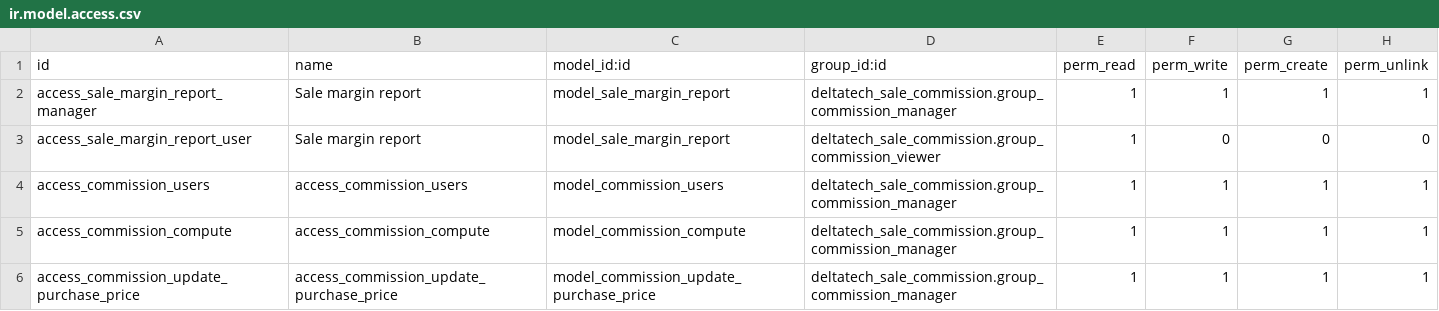
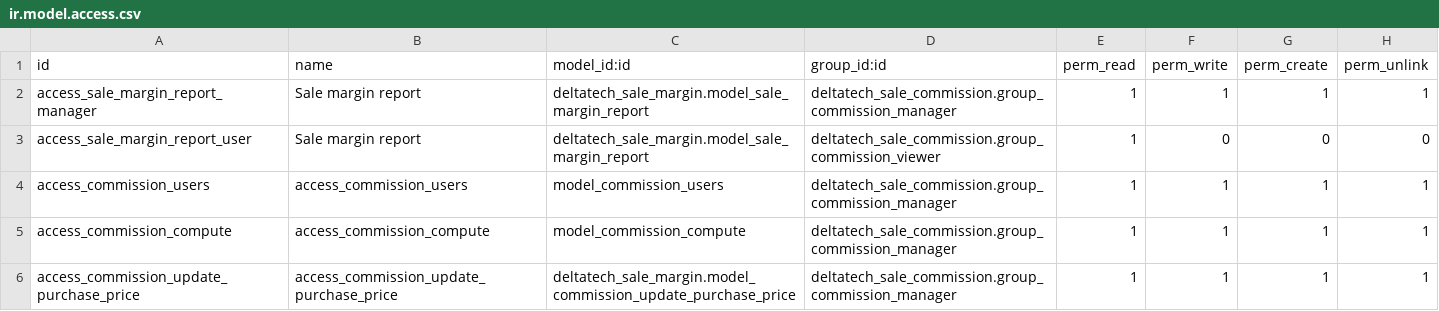
Before and after one commit to dhongu/deltatech, a CSV file: deltatech_sale_commission/security/ir.model.access.csv, drawn as a sheet.

```diff
--- a/deltatech_sale_commission/security/ir.model.access.csv
+++ b/deltatech_sale_commission/security/ir.model.access.csv
@@ -1,6 +1,6 @@
 id,name,model_id:id,group_id:id,perm_read,perm_write,perm_create,perm_unlink
-access_sale_margin_report_manager,Sale margin report,model_sale_margin_report,deltatech_sale_commission.group_commission_manager,1,1,1,1
-access_sale_margin_report_user,Sale margin report,model_sale_margin_report,deltatech_sale_commission.group_commission_viewer,1,0,0,0
+access_sale_margin_report_manager,Sale margin report,deltatech_sale_margin.model_sale_margin_report,deltatech_sale_commission.group_commission_manager,1,1,1,1
+access_sale_margin_report_user,Sale margin report,deltatech_sale_margin.model_sale_margin_report,deltatech_sale_commission.group_commission_viewer,1,0,0,0
 access_commission_users,access_commission_users,model_commission_users,deltatech_sale_commission.group_commission_manager,1,1,1,1
 access_commission_compute,access_commission_compute,model_commission_compute,deltatech_sale_commission.group_commission_manager,1,1,1,1
-access_commission_update_purchase_price,access_commission_update_purchase_price,model_commission_update_purchase_price,deltatech_sale_commission.group_commission_manager,1,1,1,1
+access_commission_update_purchase_price,access_commission_update_purchase_price,deltatech_sale_margin.model_commission_update_purchase_price,deltatech_sale_commission.group_commission_manager,1,1,1,1
```
Also changed, not shown: 46 other files.
